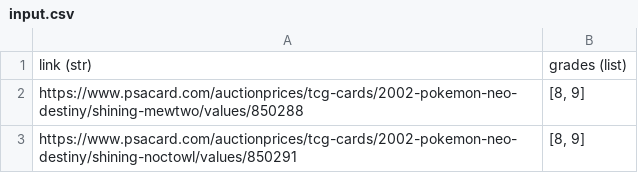
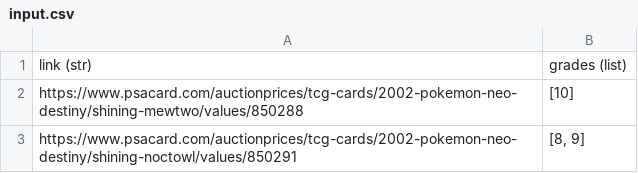
Before and after one commit to tostenzel/psa-prizes, a CSV file: input/input.csv, drawn as a sheet.

```diff
--- a/input/input.csv
+++ b/input/input.csv
@@ -1,3 +1,3 @@
 link (str);grades (list)
-https://www.psacard.com/auctionprices/tcg-cards/2002-pokemon-neo-destiny/shining-mewtwo/values/850288;[8, 9]
+https://www.psacard.com/auctionprices/tcg-cards/2002-pokemon-neo-destiny/shining-mewtwo/values/850288;[10]
 https://www.psacard.com/auctionprices/tcg-cards/2002-pokemon-neo-destiny/shining-noctowl/values/850291;[8, 9]
```
Also changed, not shown: 16 other files.
